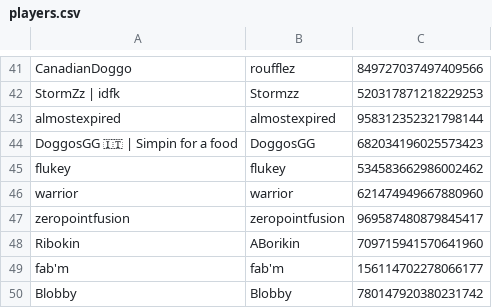
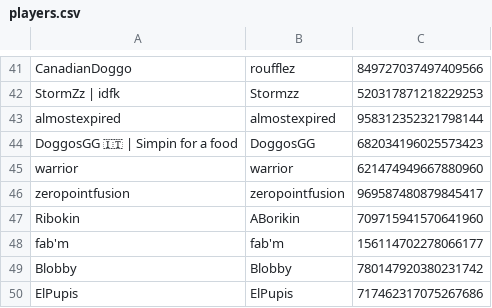
Before and after one commit to eyezayugh-rl/Scrubbys-Garage, a CSV file: Players/players.csv, drawn as a sheet; only a part is shown, gaps mark what is left out; the shorter side is filled out with more unchanged rows.

Commit message:
Updated Players

```diff
--- a/Players/players.csv
+++ b/Players/players.csv
@@ -44,3 +44,2 @@ almostexpired,almostexpired,958312352321798144
 DoggosGG 🇮🇹 | Simpin for a food,DoggosGG,682034196025573423
-flukey,flukey,534583662986002462
 warrior,warrior,621474949667880960
```
